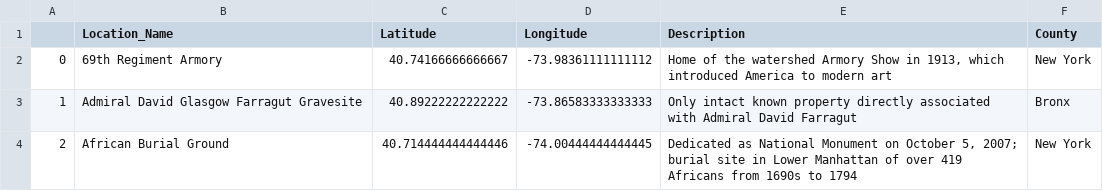
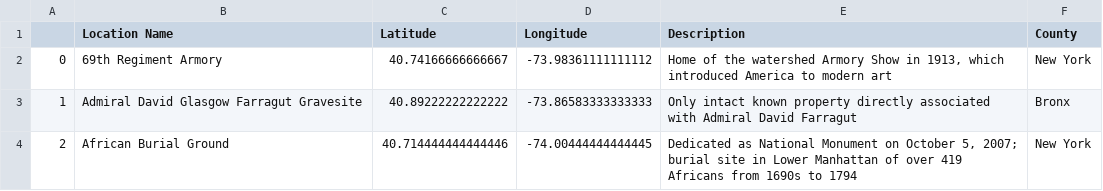
Before and after one commit to kaylynvaldezscott/Project-3, a CSV file: Extracted_Landmark_data.csv, drawn as a sheet; only a part is shown.

```diff
--- a/Extracted_Landmark_data.csv
+++ b/Extracted_Landmark_data.csv
@@ -1,2 +1,2 @@
-,Location_Name,Latitude,Longitude,Description,County
+,Location Name,Latitude,Longitude,Description,County
 0,69th Regiment Armory,40.74166666666667,-73.98361111111112,"Home of the watershed Armory Show in 1913, which introduced America to modern art
```
Also changed, not shown: 2 other files.
